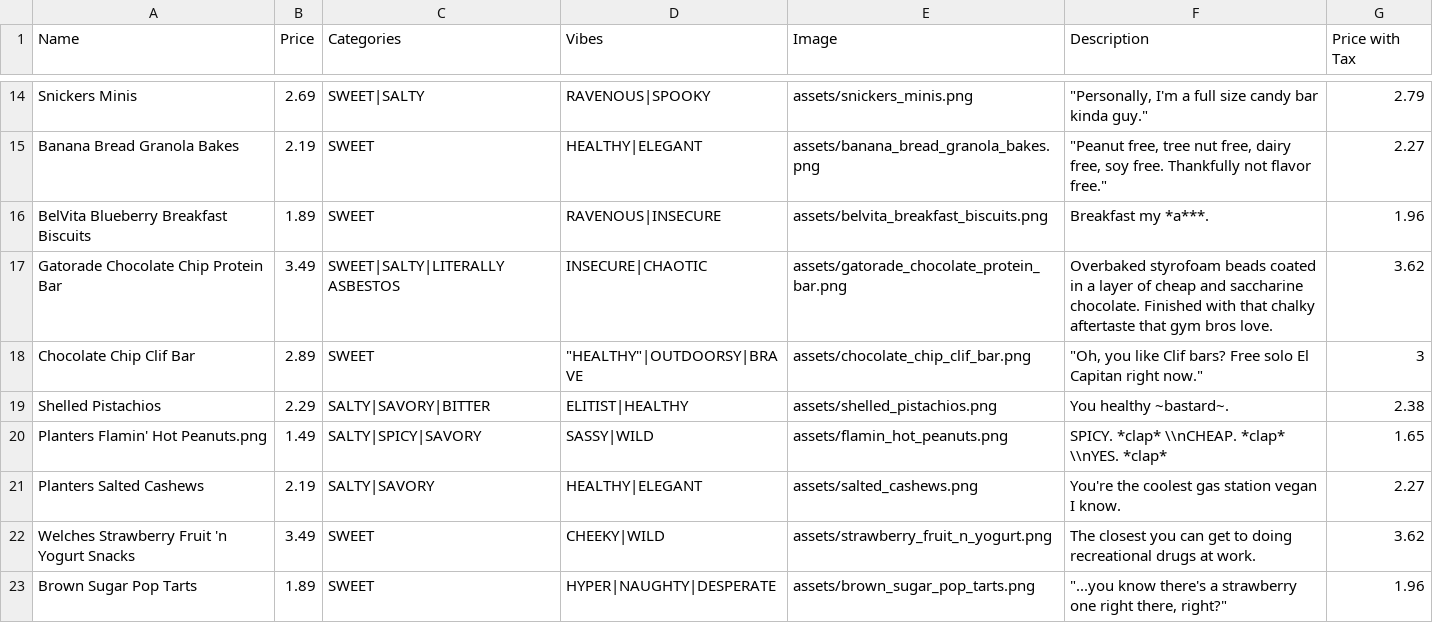
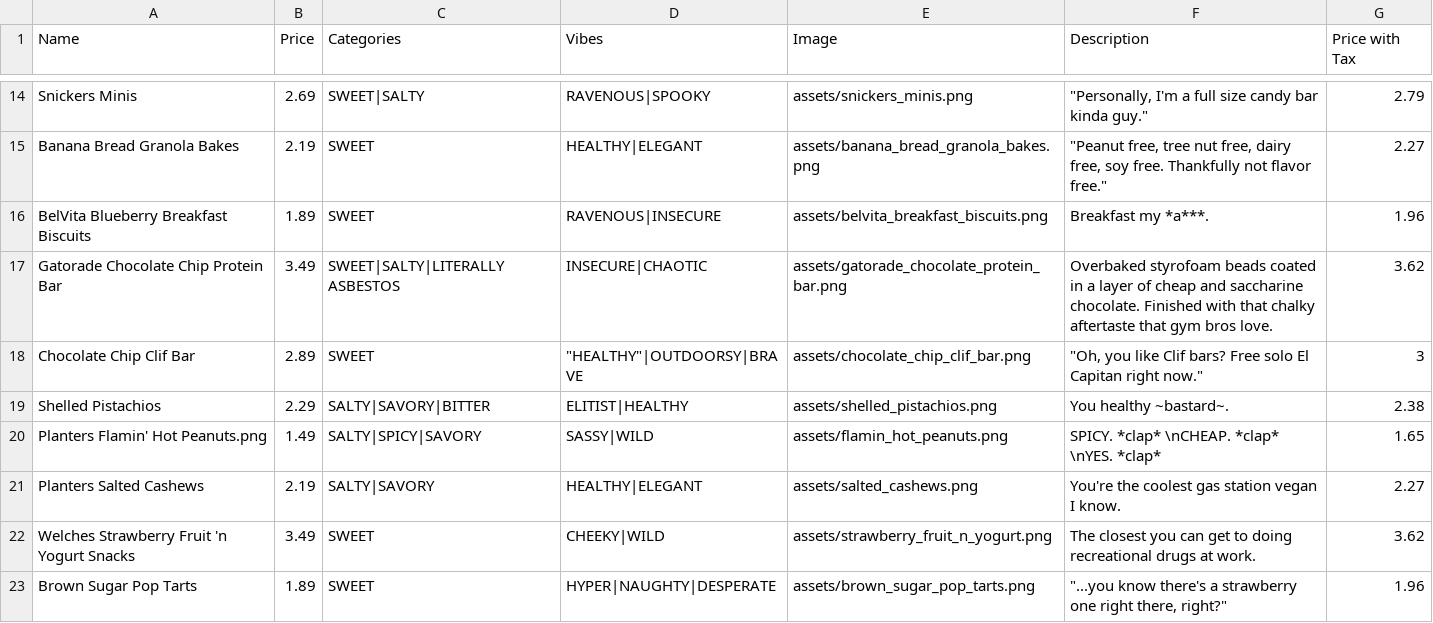
Before and after one commit to Gadget4gears/SnackMaxxer, a CSV file: WellSky Snack Inventory.csv, drawn as a sheet; only a part is shown, gaps mark what is left out.

Commit message:
Update WellSky Snack Inventory.csv

```diff
--- a/WellSky Snack Inventory.csv
+++ b/WellSky Snack Inventory.csv
@@ -19,3 +19,3 @@ Chocolate Chip Clif Bar,2.89,SWEET,"""HEALTHY""|OUTDOORSY|BRAVE",assets/chocolat
 Shelled Pistachios,2.29,SALTY|SAVORY|BITTER,ELITIST|HEALTHY,assets/shelled_pistachios.png,You healthy ~bastard~.,2.38
-Planters Flamin' Hot Peanuts.png,1.49,SALTY|SPICY|SAVORY,SASSY|WILD,assets/flamin_hot_peanuts.png,SPICY. *clap* \\nCHEAP. *clap* \\nYES. *clap*,1.65
+Planters Flamin' Hot Peanuts.png,1.49,SALTY|SPICY|SAVORY,SASSY|WILD,assets/flamin_hot_peanuts.png,SPICY. *clap* \nCHEAP. *clap* \nYES. *clap*,1.65
 Planters Salted Cashews,2.19,SALTY|SAVORY,HEALTHY|ELEGANT,assets/salted_cashews.png,You're the coolest gas station vegan I know.,2.27
```
